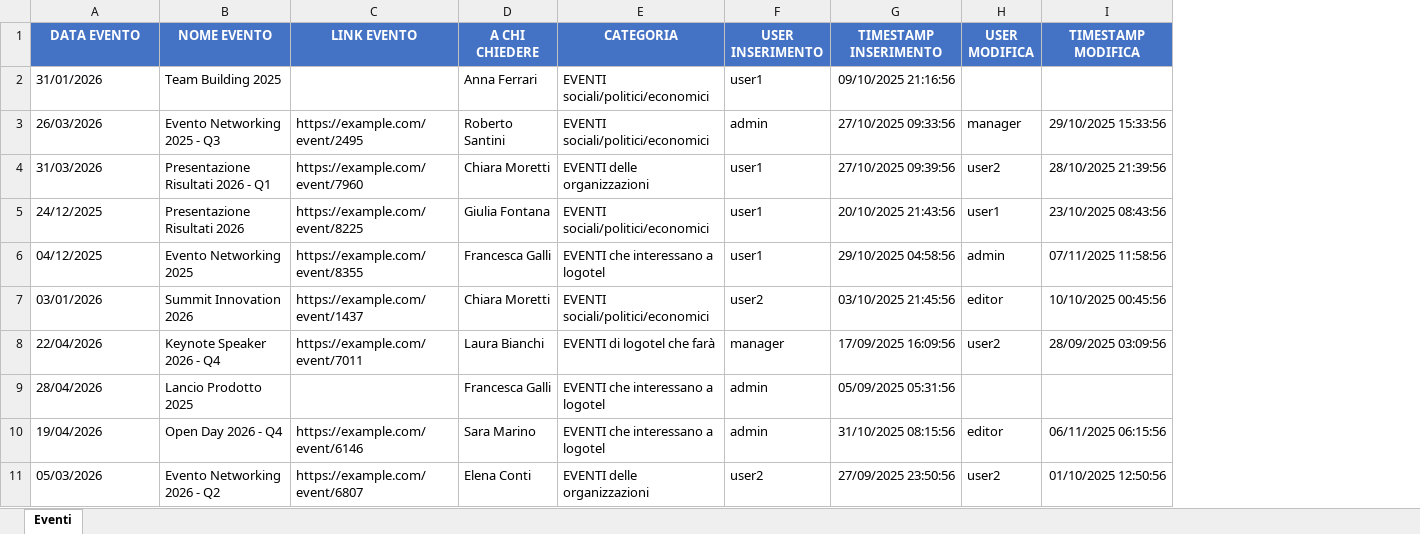
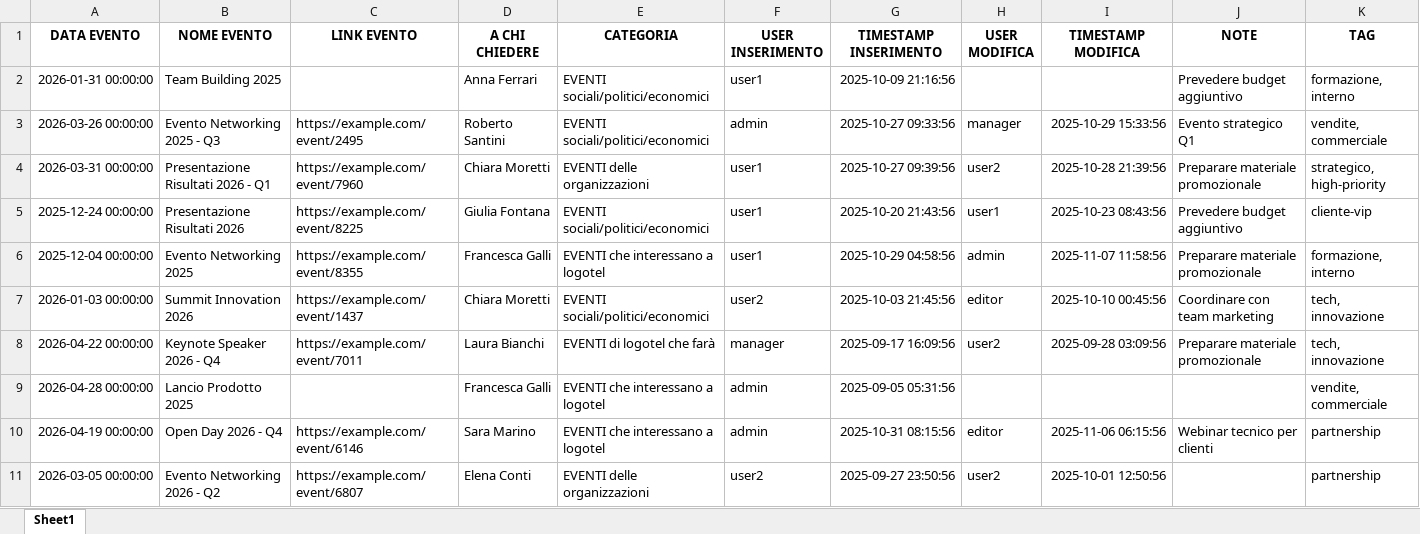
Before and after one commit to Ric-97/event_manager, an Excel workbook: gestione_eventi.xlsx, sheet Sheet1, drawn as a sheet; only a part is shown; values as stored, in another font and other column widths than the file's, no borders; the diff covers the shown part only; the diff names each change by its address in the sheet, - before the commit and + after, or states it on an @@ line.

```diff
--- a/gestione_eventi.xlsx (sheet Sheet1)
+++ b/gestione_eventi.xlsx (sheet Sheet1)
-sheet tab: Eventi
+sheet tab: Sheet1
+column J (NOTE), rows 2-10: Prevedere budget aggiuntivo | Evento strategico Q1 | Preparare materiale promozionale | Prevedere budget aggiuntivo | Preparare materiale promozionale | Coordinare con team marketing | Preparare materiale promozionale |  | Webinar tecnico per clienti
+column K (TAG), rows 2-11: formazione, interno | vendite, commerciale | strategico, high-priority | cliente-vip | formazione, interno | tech, innovazione | tech, innovazione | vendite, commerciale | partnership | partnership
@@ A1:I1 fill: #4472C4 → none, text colour: #FFFFFF → black @@
-A2 (DATA EVENTO): 31/01/2026
+A2 (DATA EVENTO): 2026-01-31 00:00:00
-G2 (TIMESTAMP INSERIMENTO): 09/10/2025 21:16:56
+G2 (TIMESTAMP INSERIMENTO): 2025-10-09 21:16:56
-A3 (DATA EVENTO): 26/03/2026
+A3 (DATA EVENTO): 2026-03-26 00:00:00
-G3 (TIMESTAMP INSERIMENTO): 27/10/2025 09:33:56
+G3 (TIMESTAMP INSERIMENTO): 2025-10-27 09:33:56
-I3 (TIMESTAMP MODIFICA): 29/10/2025 15:33:56
+I3 (TIMESTAMP MODIFICA): 2025-10-29 15:33:56
-A4 (DATA EVENTO): 31/03/2026
+A4 (DATA EVENTO): 2026-03-31 00:00:00
-G4 (TIMESTAMP INSERIMENTO): 27/10/2025 09:39:56
+G4 (TIMESTAMP INSERIMENTO): 2025-10-27 09:39:56
-I4 (TIMESTAMP MODIFICA): 28/10/2025 21:39:56
+I4 (TIMESTAMP MODIFICA): 2025-10-28 21:39:56
-A5 (DATA EVENTO): 24/12/2025
+A5 (DATA EVENTO): 2025-12-24 00:00:00
-G5 (TIMESTAMP INSERIMENTO): 20/10/2025 21:43:56
+G5 (TIMESTAMP INSERIMENTO): 2025-10-20 21:43:56
-I5 (TIMESTAMP MODIFICA): 23/10/2025 08:43:56
+I5 (TIMESTAMP MODIFICA): 2025-10-23 08:43:56
-A6 (DATA EVENTO): 04/12/2025
+A6 (DATA EVENTO): 2025-12-04 00:00:00
-G6 (TIMESTAMP INSERIMENTO): 29/10/2025 04:58:56
+G6 (TIMESTAMP INSERIMENTO): 2025-10-29 04:58:56
-I6 (TIMESTAMP MODIFICA): 07/11/2025 11:58:56
+I6 (TIMESTAMP MODIFICA): 2025-11-07 11:58:56
-A7 (DATA EVENTO): 03/01/2026
+A7 (DATA EVENTO): 2026-01-03 00:00:00
-G7 (TIMESTAMP INSERIMENTO): 03/10/2025 21:45:56
+G7 (TIMESTAMP INSERIMENTO): 2025-10-03 21:45:56
-I7 (TIMESTAMP MODIFICA): 10/10/2025 00:45:56
+I7 (TIMESTAMP MODIFICA): 2025-10-10 00:45:56
-A8 (DATA EVENTO): 22/04/2026
+A8 (DATA EVENTO): 2026-04-22 00:00:00
-G8 (TIMESTAMP INSERIMENTO): 17/09/2025 16:09:56
+G8 (TIMESTAMP INSERIMENTO): 2025-09-17 16:09:56
-I8 (TIMESTAMP MODIFICA): 28/09/2025 03:09:56
+I8 (TIMESTAMP MODIFICA): 2025-09-28 03:09:56
-A9 (DATA EVENTO): 28/04/2026
+A9 (DATA EVENTO): 2026-04-28 00:00:00
-G9 (TIMESTAMP INSERIMENTO): 05/09/2025 05:31:56
+G9 (TIMESTAMP INSERIMENTO): 2025-09-05 05:31:56
-A10 (DATA EVENTO): 19/04/2026
+A10 (DATA EVENTO): 2026-04-19 00:00:00
-G10 (TIMESTAMP INSERIMENTO): 31/10/2025 08:15:56
+G10 (TIMESTAMP INSERIMENTO): 2025-10-31 08:15:56
-I10 (TIMESTAMP MODIFICA): 06/11/2025 06:15:56
+I10 (TIMESTAMP MODIFICA): 2025-11-06 06:15:56
-A11 (DATA EVENTO): 05/03/2026
+A11 (DATA EVENTO): 2026-03-05 00:00:00
-G11 (TIMESTAMP INSERIMENTO): 27/09/2025 23:50:56
+G11 (TIMESTAMP INSERIMENTO): 2025-09-27 23:50:56
-I11 (TIMESTAMP MODIFICA): 01/10/2025 12:50:56
+I11 (TIMESTAMP MODIFICA): 2025-10-01 12:50:56
```
Also changed, not shown: 1 added row and 108 edited cells elsewhere in this sheet, 8 other files.
